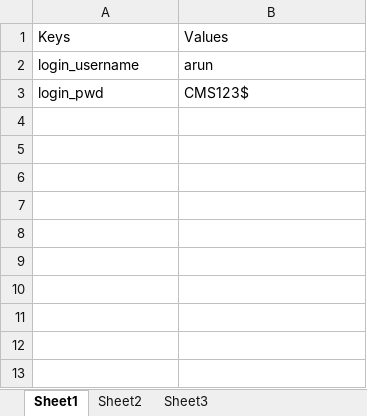
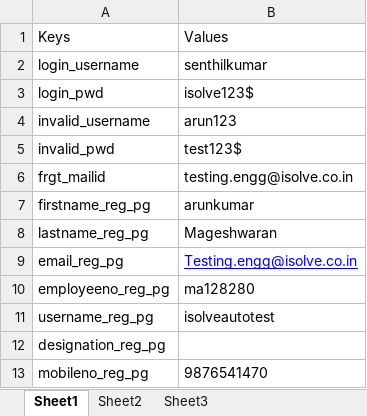
Before and after one commit to isolvesenthil/Cmsbenz, an Excel workbook: CMSBenz/target/test-classes/CMSBenz/Data.xlsx, sheet Sheet1, drawn as a sheet; values as stored, in another font and other column widths than the file's, no borders; the diff names each change by its address in the sheet, - before the commit and + after, or states it on an @@ line.

```diff
--- a/CMSBenz/target/test-classes/CMSBenz/Data.xlsx (sheet Sheet1)
+++ b/CMSBenz/target/test-classes/CMSBenz/Data.xlsx (sheet Sheet1)
-B2: arun
+B2: senthilkumar
-B3: CMS123$
+B3: isolve123$
+row 4: invalid_username | arun123
+row 5: invalid_pwd | test123$
+row 6: frgt_mailid | testing.engg@isolve.co.in
+row 7: firstname_reg_pg | arunkumar
+row 8: lastname_reg_pg | Mageshwaran
+row 9: email_reg_pg | Testing.engg@isolve.co.in
+row 10: employeeno_reg_pg | ma128280
+row 11: username_reg_pg | isolveautotest
+row 12: designation_reg_pg
+row 13: mobileno_reg_pg | 9876541470
```
Also changed, not shown: 26 other files.
